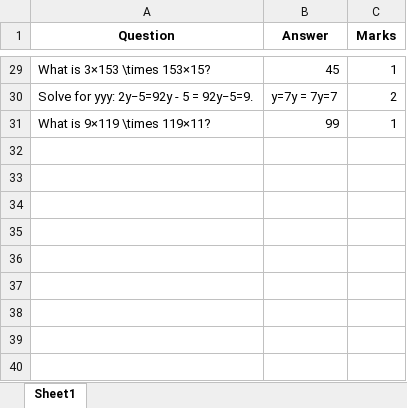
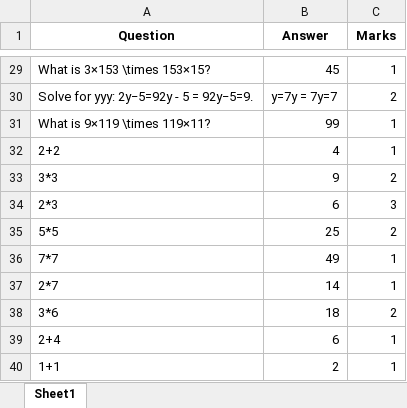
Before and after one commit to armand-shematsi/G-11, an Excel workbook: Mathematics challenge system/server/target/questions.xlsx, sheet Sheet1, drawn as a sheet; only a part is shown, gaps mark what is left out; values as stored, in another font and other column widths than the file's, no borders; the diff names each change by its address in the sheet, - before the commit and + after, or states it on an @@ line.

```diff
--- a/Mathematics challenge system/server/target/questions.xlsx (sheet Sheet1)
+++ b/Mathematics challenge system/server/target/questions.xlsx (sheet Sheet1)
+row 32: 2+2 | 4 | 1
+row 33: 3*3 | 9 | 2
+row 34: 2*3 | 6 | 3
+row 35: 5*5 | 25 | 2
+row 36: 7*7 | 49 | 1
+row 37: 2*7 | 14 | 1
+row 38: 3*6 | 18 | 2
+row 39: 2+4 | 6 | 1
+row 40: 1+1 | 2 | 1
```
Also changed, not shown: 12 other files.
